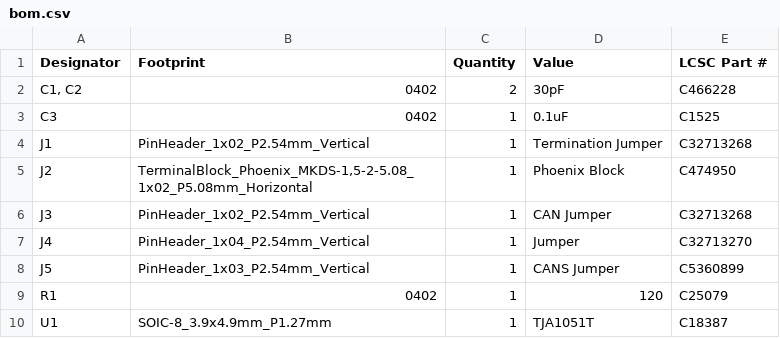
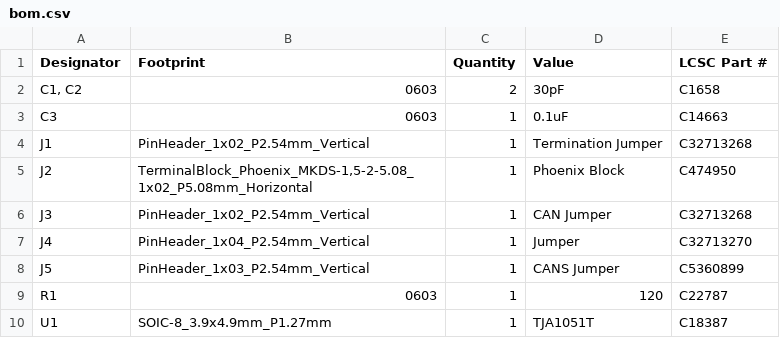
Before and after one commit to 11philip22/tja1051-breakout, a CSV file: production/bom.csv, drawn as a sheet.

```diff
--- a/production/bom.csv
+++ b/production/bom.csv
@@ -1,4 +1,4 @@
 Designator,Footprint,Quantity,Value,LCSC Part #
-"C1, C2",0402,2,30pF,C466228
-C3,0402,1,0.1uF,C1525
+"C1, C2",0603,2,30pF,C1658
+C3,0603,1,0.1uF,C14663
 J1,PinHeader_1x02_P2.54mm_Vertical,1,Termination Jumper,C32713268
@@ -8,3 +8,3 @@ J4,PinHeader_1x04_P2.54mm_Vertical,1,Jumper,C32713270
 J5,PinHeader_1x03_P2.54mm_Vertical,1,CANS Jumper,C5360899
-R1,0402,1,120,C25079
+R1,0603,1,120,C22787
 U1,SOIC-8_3.9x4.9mm_P1.27mm,1,TJA1051T,C18387
```
Also changed, not shown: production/positions.csv, 8 other files.
